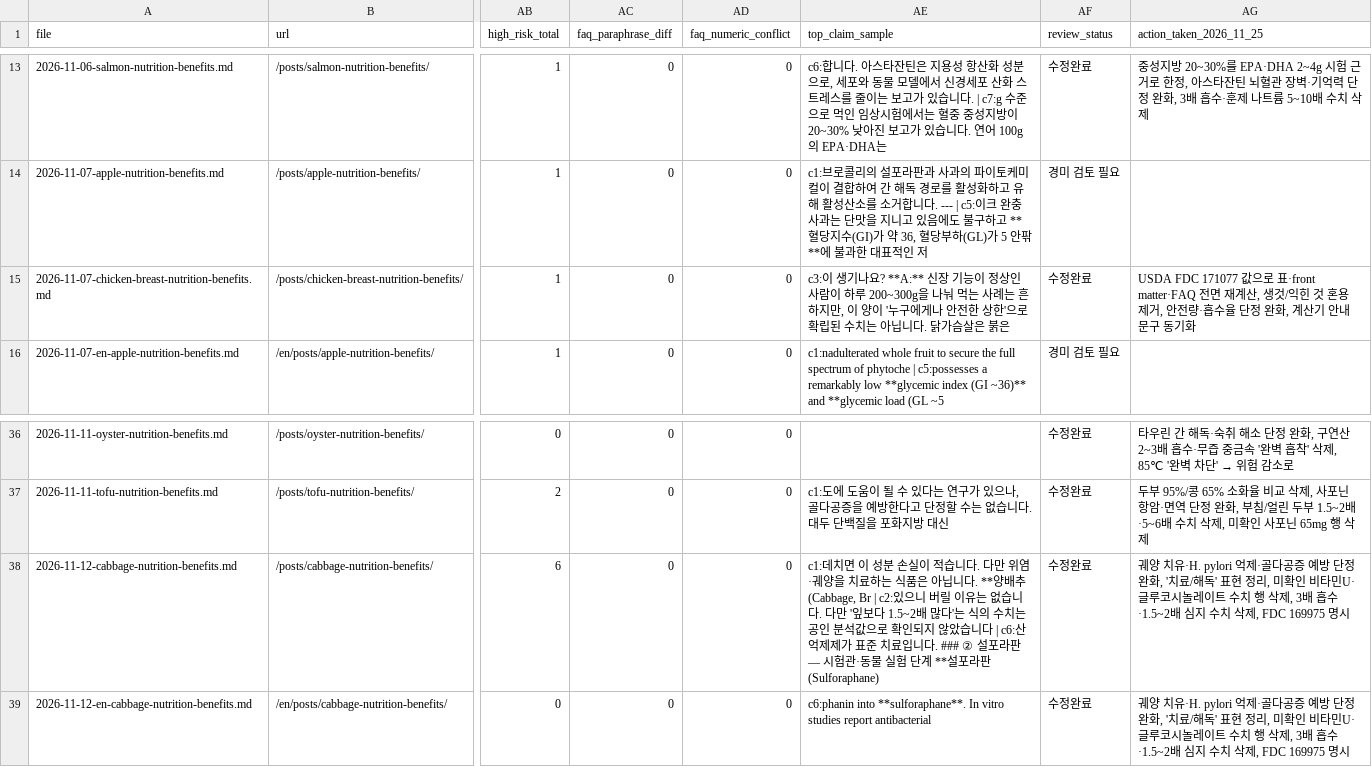
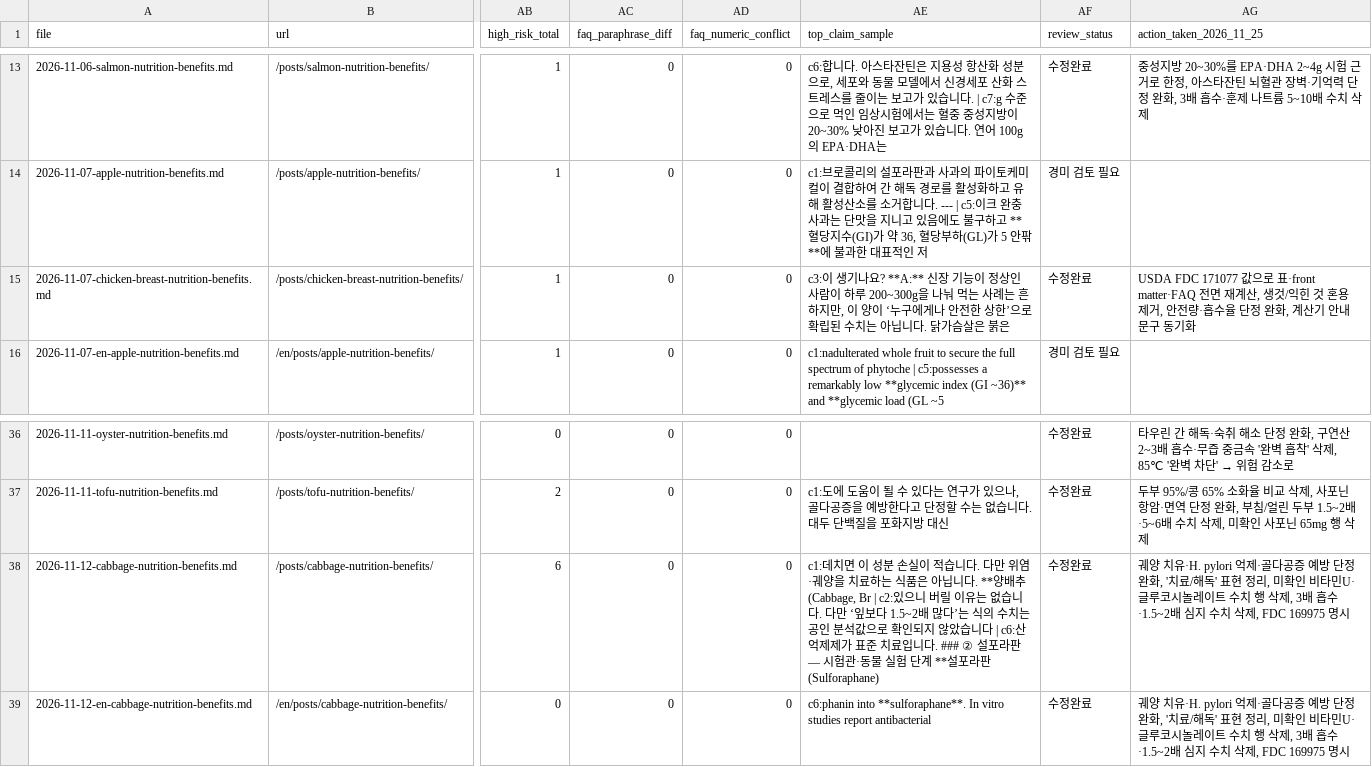
Before and after one commit to heewon-yu/dailyfoodfighter, a CSV file: _seo/content_audit_124.csv, drawn as a sheet; only a part is shown, gaps mark what is left out; the diff names each change by its address in the sheet, - before the commit and + after, or states it on an @@ line.

Commit message:
fix(seo): match rendered curly quotes in FAQ answers so JSON-LD equals page text

```diff
--- a/_seo/content_audit_124.csv
+++ b/_seo/content_audit_124.csv
-AE15 (top_claim_sample): …양이 '누구에게나 안전한 상한'으로 확…
+AE15 (top_claim_sample): …양이 ‘누구에게나 안전한 상한’으로 확…
-AE38 (top_claim_sample): …. 다만 '잎보다 1.5~2배 많다'는 식의…
+AE38 (top_claim_sample): …. 다만 ‘잎보다 1.5~2배 많다’는 식의…
```
Also changed, not shown: 19 other files.
